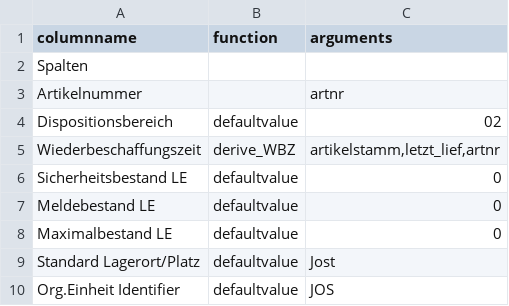
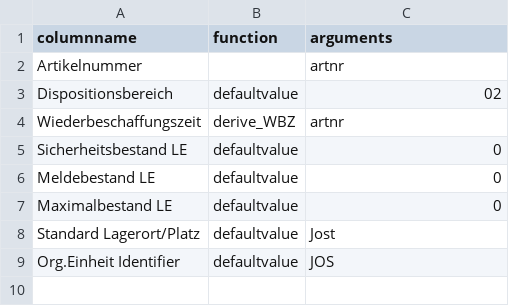
Before and after one commit to hoferjo/Majesty_iFAS, a CSV file: config/mapping_plan_ArtikelDisposteuerungen.csv, drawn as a sheet.

Commit message:
Fix: group, supplier, and parent mapping logic for Artikelstamm cache. Ensure correct fallback and output for Freigabe Einkauf, Beschaffungsart, Lieferantennummer, Warengruppe, Artikelgruppe 1/2. Also add missing dispatcher handlers.

```diff
--- a/config/mapping_plan_ArtikelDisposteuerungen.csv
+++ b/config/mapping_plan_ArtikelDisposteuerungen.csv
@@ -1,6 +1,5 @@
 columnname;function;arguments;
-Spalten;;;
 Artikelnummer;;artnr;
 Dispositionsbereich;defaultvalue;02;
-Wiederbeschaffungszeit;derive_WBZ;artikelstamm,letzt_lief,artnr;
+Wiederbeschaffungszeit;derive_WBZ;artnr;
 Sicherheitsbestand LE;defaultvalue;0;
```
Also changed, not shown: config/lieferanten_mapping.csv, config/mapping_plan_Artikelstamm.csv, 4 other files.
